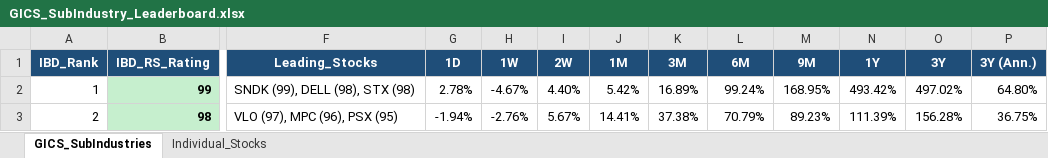
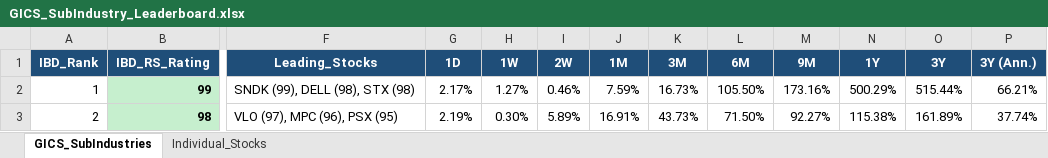
Before and after one commit to Jamesssurfer/GICS-Tracker, an Excel workbook: GICS_SubIndustry_Leaderboard.xlsx, sheet GICS_SubIndustries, drawn as a sheet; only a part is shown, gaps mark what is left out; values as stored, in another font and other column widths than the file's, no borders; the diff covers the shown part only; the diff names each change by its address in the sheet, - before the commit and + after, or states it on an @@ line.

```diff
--- a/GICS_SubIndustry_Leaderboard.xlsx (sheet GICS_SubIndustries)
+++ b/GICS_SubIndustry_Leaderboard.xlsx (sheet GICS_SubIndustries)
-G2 (1D): 2.78%
+G2 (1D): 2.17%
-H2 (1W): -4.67%
+H2 (1W): 1.27%
-I2 (2W): 4.40%
+I2 (2W): 0.46%
-J2 (1M): 5.42%
+J2 (1M): 7.59%
-K2 (3M): 16.89%
+K2 (3M): 16.73%
-L2 (6M): 99.24%
+L2 (6M): 105.50%
-M2 (9M): 168.95%
+M2 (9M): 173.16%
-N2 (1Y): 493.42%
+N2 (1Y): 500.29%
-O2 (3Y): 497.02%
+O2 (3Y): 515.44%
-P2 (3Y (Ann.)): 64.80%
+P2 (3Y (Ann.)): 66.21%
-G3 (1D): -1.94%
+G3 (1D): 2.19%
-H3 (1W): -2.76%
+H3 (1W): 0.30%
-I3 (2W): 5.67%
+I3 (2W): 5.89%
-J3 (1M): 14.41%
+J3 (1M): 16.91%
-K3 (3M): 37.38%
+K3 (3M): 43.73%
-L3 (6M): 70.79%
+L3 (6M): 71.50%
-M3 (9M): 89.23%
+M3 (9M): 92.27%
-N3 (1Y): 111.39%
+N3 (1Y): 115.38%
-O3 (3Y): 156.28%
+O3 (3Y): 161.89%
-P3 (3Y (Ann.)): 36.75%
+P3 (3Y (Ann.)): 37.74%
```
Also changed, not shown: 1644 edited cells elsewhere in this sheet, sheet Individual_Stocks.
